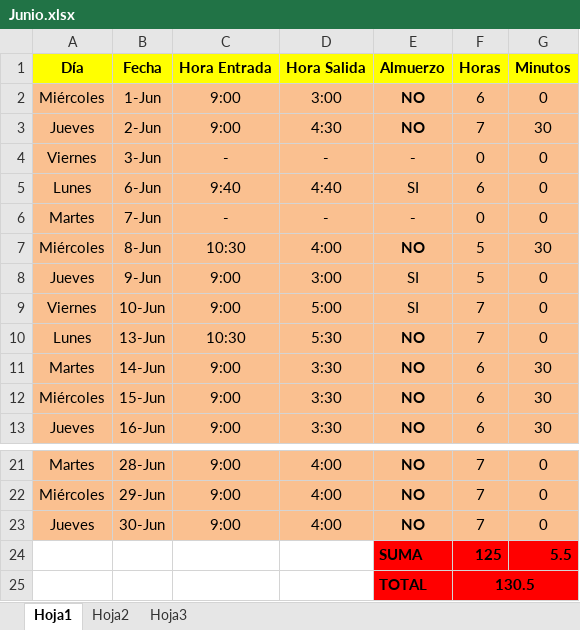
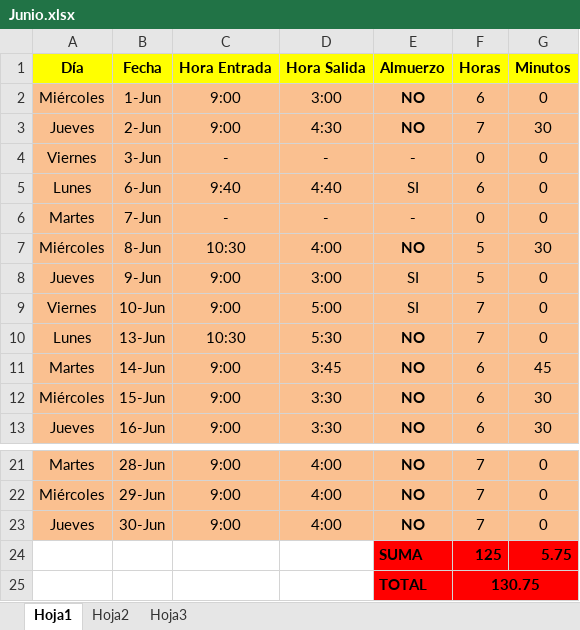
Before and after one commit to DeusDeus/tam-c, an Excel workbook: Horas/Junio.xlsx, sheet Hoja1, drawn as a sheet; only a part is shown, gaps mark what is left out; values as stored, in another font and other column widths than the file's, no borders; the diff names each change by its address in the sheet, - before the commit and + after, or states it on an @@ line.

```diff
--- a/Horas/Junio.xlsx (sheet Hoja1)
+++ b/Horas/Junio.xlsx (sheet Hoja1)
-D11 (Hora Salida): 3:30
+D11 (Hora Salida): 3:45
-G11 (Minutos): 30
+G11 (Minutos): 45
-G24 (Minutos): 5.5
+G24 (Minutos): 5.75
-F25 (Horas): 130.5
+F25 (Horas): 130.75
```
